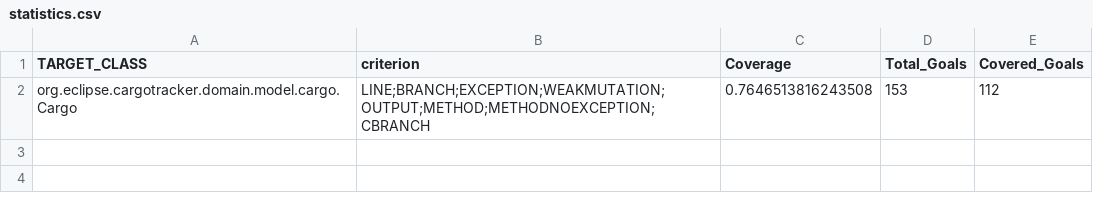
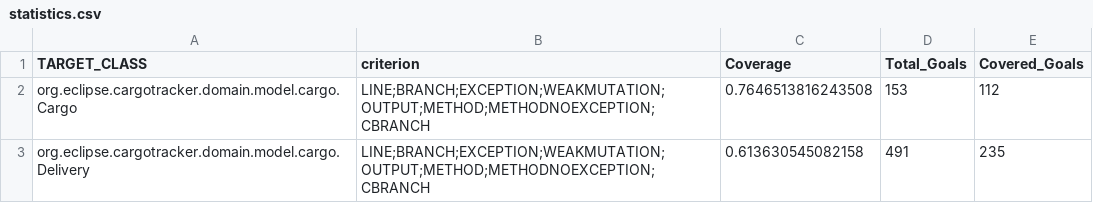
Before and after one commit to andersonfernandes/cargotracker, a CSV file: evosuite-report/statistics.csv, drawn as a sheet; the diff names each change by its address in the sheet, - before the commit and + after, or states it on an @@ line.

Commit message:
Add tests to Delivery model
Signed-off-by: Anderson Fernandes <fernandesanderson14@gmail.com>

```diff
--- a/evosuite-report/statistics.csv
+++ b/evosuite-report/statistics.csv
+row 3: org.eclipse.cargotracker.domain.model.cargo.Delivery | LINE;BRANCH;EXCEPTION;WEAKMUTATION;OUTPUT;METHOD;METHODNOEXCEPTION;CBRANCH | 0.613630545082158 | 491 | 235
```
Also changed, not shown: 2 other files.
